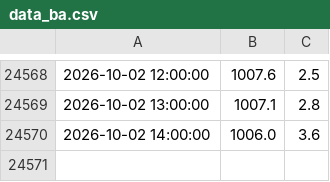
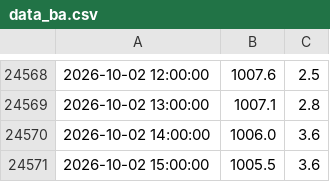
Before and after one commit to AdamSitarcik/shmu_scraping, a CSV file: data_ba.csv, drawn as a sheet; only a part is shown, gaps mark what is left out; the diff names each change by its address in the sheet, - before the commit and + after, or states it on an @@ line.

Commit message:
upload data

```diff
--- a/data_ba.csv
+++ b/data_ba.csv
+row 24571: 2026-10-02 15:00:00 | 1005.5 | 3.6
```
Also changed, not shown: data_br.csv, data_mj.csv.
